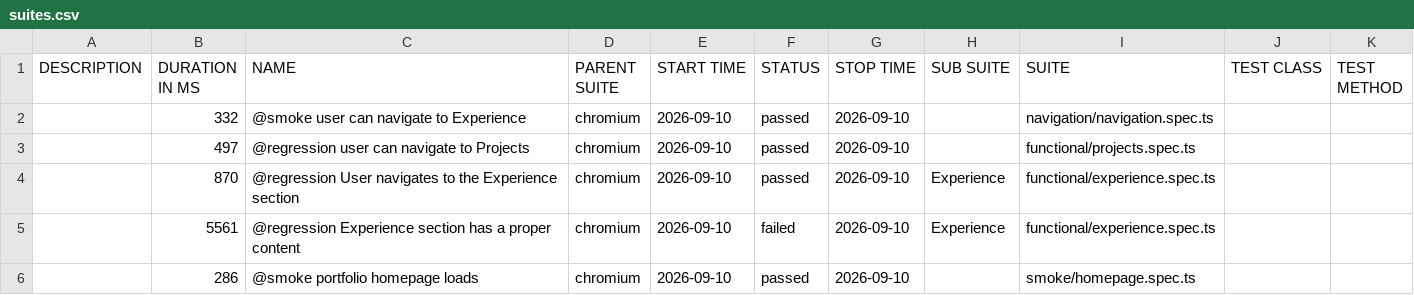
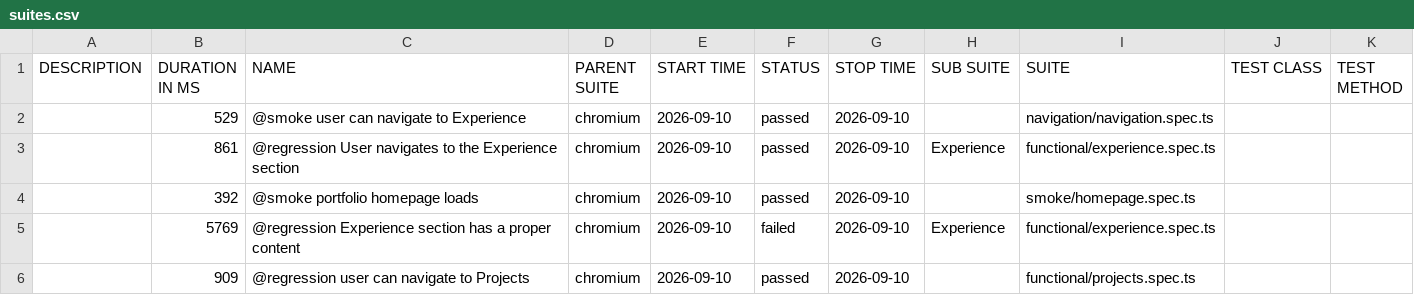
Before and after one commit to vivekpinto/personal-website, a CSV file: allure-history/data/suites.csv, drawn as a sheet.

```diff
--- a/allure-history/data/suites.csv
+++ b/allure-history/data/suites.csv
@@ -1,6 +1,6 @@
 "DESCRIPTION","DURATION IN MS","NAME","PARENT SUITE","START TIME","STATUS","STOP TIME","SUB SUITE","SUITE","TEST CLASS","TEST METHOD"
-"","332","@smoke user can navigate to Experience","chromium","2026-09-10","passed","2026-09-10","","navigation/navigation.spec.ts","",""
-"","497","@regression user can navigate to Projects","chromium","2026-09-10","passed","2026-09-10","","functional/projects.spec.ts","",""
-"","870","@regression User navigates to the Experience section","chromium","2026-09-10","passed","2026-09-10","Experience","functional/experience.spec.ts","",""
-"","5561","@regression Experience section has a proper content","chromium","2026-09-10","failed","2026-09-10","Experience","functional/experience.spec.ts","",""
-"","286","@smoke portfolio homepage loads","chromium","2026-09-10","passed","2026-09-10","","smoke/homepage.spec.ts","",""
+"","529","@smoke user can navigate to Experience","chromium","2026-09-10","passed","2026-09-10","","navigation/navigation.spec.ts","",""
+"","861","@regression User navigates to the Experience section","chromium","2026-09-10","passed","2026-09-10","Experience","functional/experience.spec.ts","",""
+"","392","@smoke portfolio homepage loads","chromium","2026-09-10","passed","2026-09-10","","smoke/homepage.spec.ts","",""
+"","5769","@regression Experience section has a proper content","chromium","2026-09-10","failed","2026-09-10","Experience","functional/experience.spec.ts","",""
+"","909","@regression user can navigate to Projects","chromium","2026-09-10","passed","2026-09-10","","functional/projects.spec.ts","",""
```
Also changed, not shown: 50 other files.
